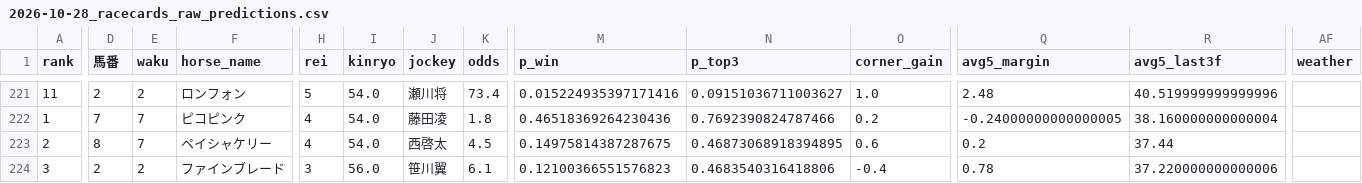
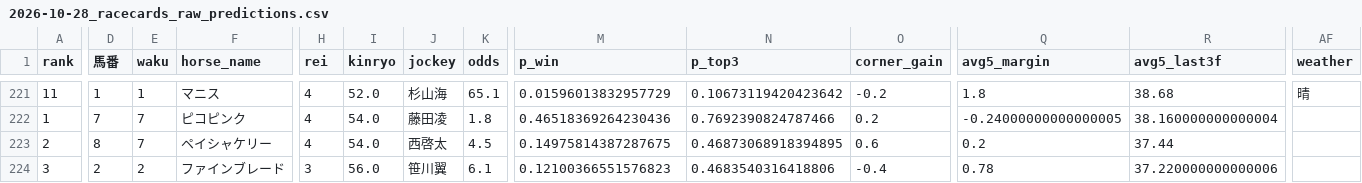
Before and after one commit to shogun524/keiba-scraper, a CSV file: scraper/scraped_data/2026-10-28_racecards_raw_predictions.csv, drawn as a sheet; only a part is shown, gaps mark what is left out; the diff covers the shown part only; the diff names each change by its address in the sheet, - before the commit and + after, or states it on an @@ line.

```diff
--- a/scraper/scraped_data/2026-10-28_racecards_raw_predictions.csv
+++ b/scraper/scraped_data/2026-10-28_racecards_raw_predictions.csv
-D221 (馬番): 2
+D221 (馬番): 1
-E221 (waku): 2
+E221 (waku): 1
-F221 (horse_name): ロンフォン
+F221 (horse_name): マニス
-H221 (rei): 5
+H221 (rei): 4
-I221 (kinryo): 54.0
+I221 (kinryo): 52.0
-J221 (jockey): 瀬川将
+J221 (jockey): 杉山海
-K221 (odds): 73.4
+K221 (odds): 65.1
-M221 (p_win): 0.015224935397171416
+M221 (p_win): 0.01596013832957729
-N221 (p_top3): 0.09151036711003627
+N221 (p_top3): 0.10673119420423642
-O221 (corner_gain): 1.0
+O221 (corner_gain): -0.2
-Q221 (avg5_margin): 2.48
+Q221 (avg5_margin): 1.8
-R221 (avg5_last3f): 40.519999999999996
+R221 (avg5_last3f): 38.68
-AF221 (weather): (empty)
+AF221 (weather): 晴
```
Also changed, not shown: 137 edited cells elsewhere in this file, 3 other files.
